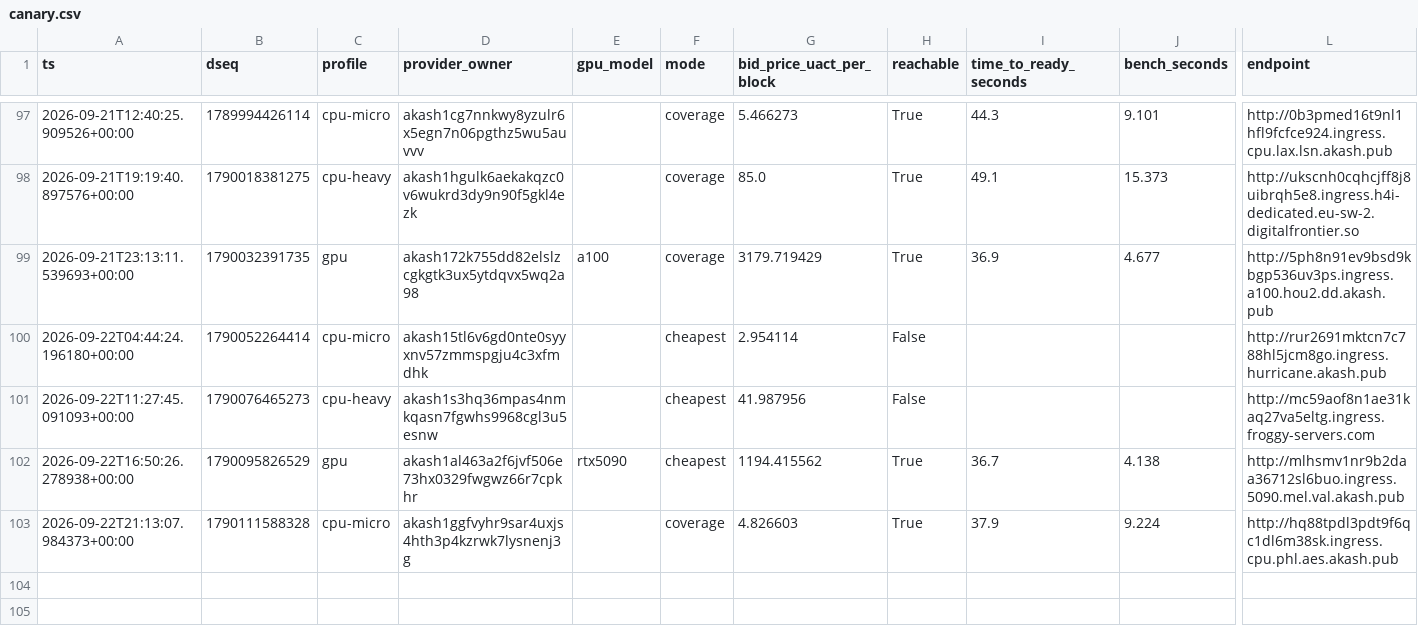
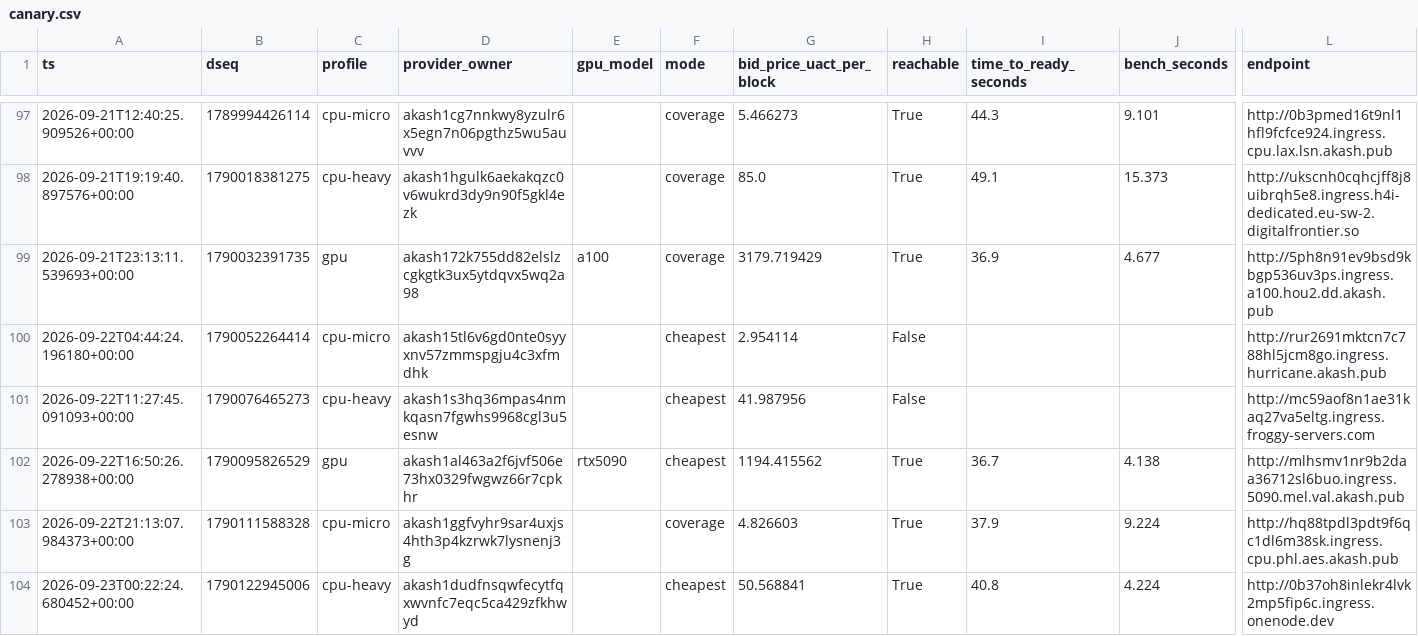
Before and after one commit to themailman05/shoestring, a CSV file: data/canary.csv, drawn as a sheet; only a part is shown, gaps mark what is left out; rows hold the shown columns only; the diff names each change by its address in the sheet, - before the commit and + after, or states it on an @@ line.

```diff
--- a/data/canary.csv
+++ b/data/canary.csv
+row 104: 2026-09-23T00:22:24.680452+00:00 | 1790122945006 | cpu-heavy | akash1dudfnsqwfecytfqxwvnfc7eqc5ca429zfkhwyd |  | cheapest | 50.568841 | True | 40.8 | 4.224 | http://0b37oh8inlekr4lvk2mp5fip6c.ingress.onenode.dev
```
Also changed, not shown: data/bids.csv.
